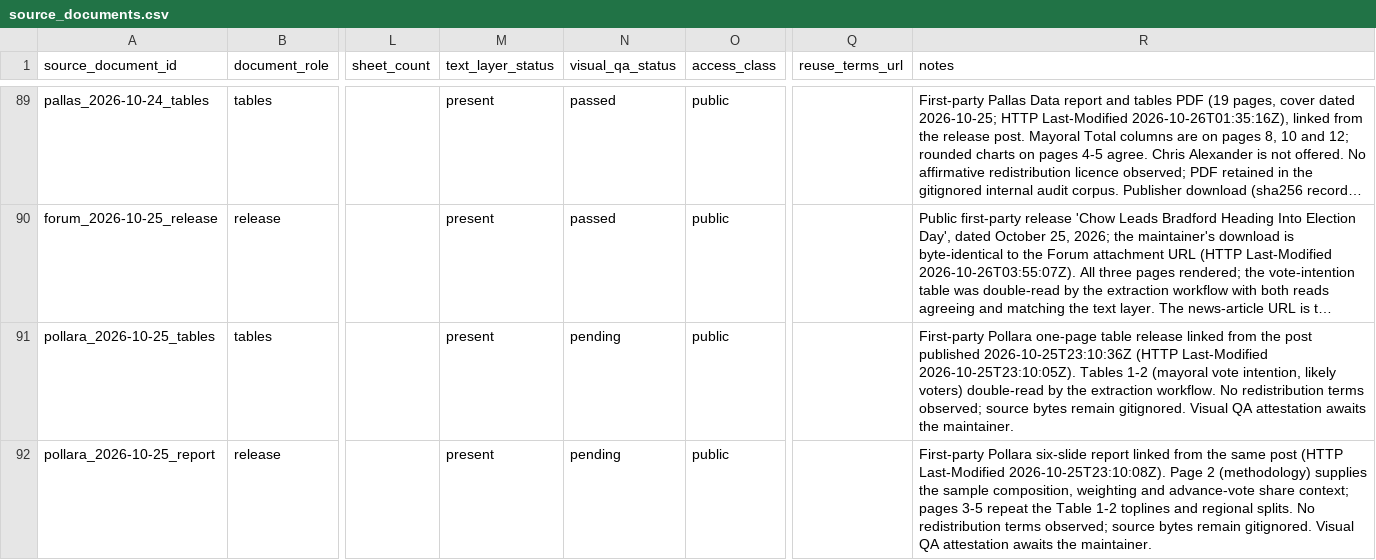
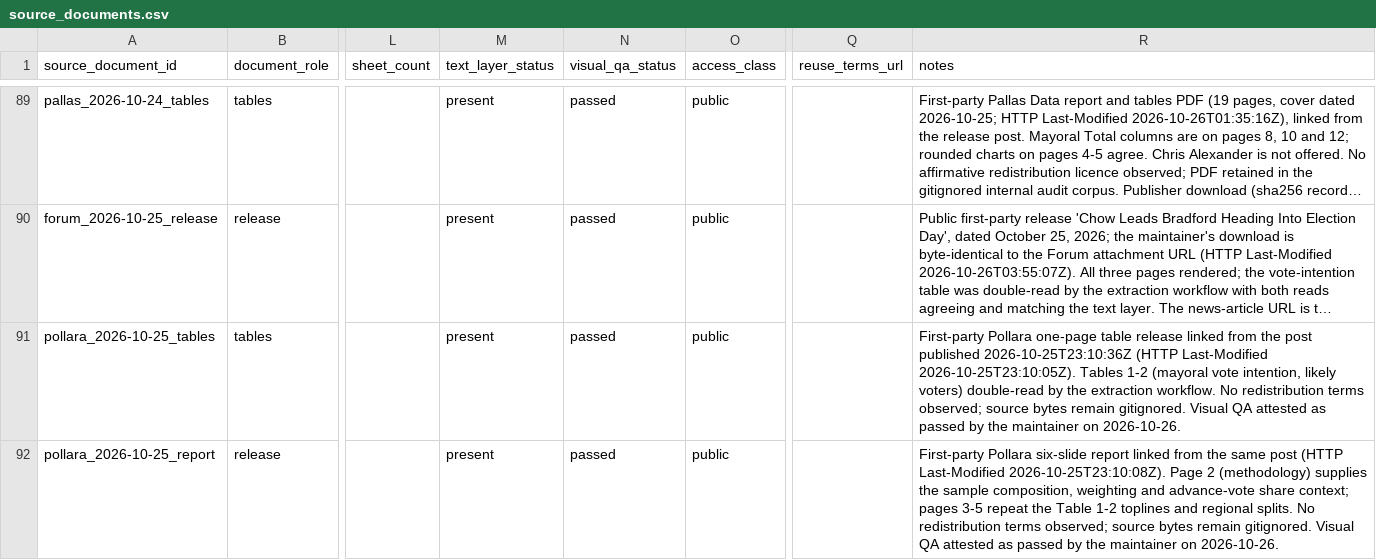
Before and after one commit to alexwolson/toronto-election-poll-tracker-data, a CSV file: data/raw/polls/source_documents.csv, drawn as a sheet; only a part is shown, gaps mark what is left out; long unchanged cells end in …; the diff names each change by its address in the sheet, - before the commit and + after, or states it on an @@ line.

```diff
--- a/data/raw/polls/source_documents.csv
+++ b/data/raw/polls/source_documents.csv
-N91:N92 (visual_qa_status): pending
+N91:N92 (visual_qa_status): passed
-R91 (notes): …Visual QA attestation awaits the maintainer.
+R91 (notes): …Visual QA attested as passed by the maintainer on 2026-10-26.
-R92 (notes): …Visual QA attestation awaits the maintainer.
+R92 (notes): …Visual QA attested as passed by the maintainer on 2026-10-26.
```
